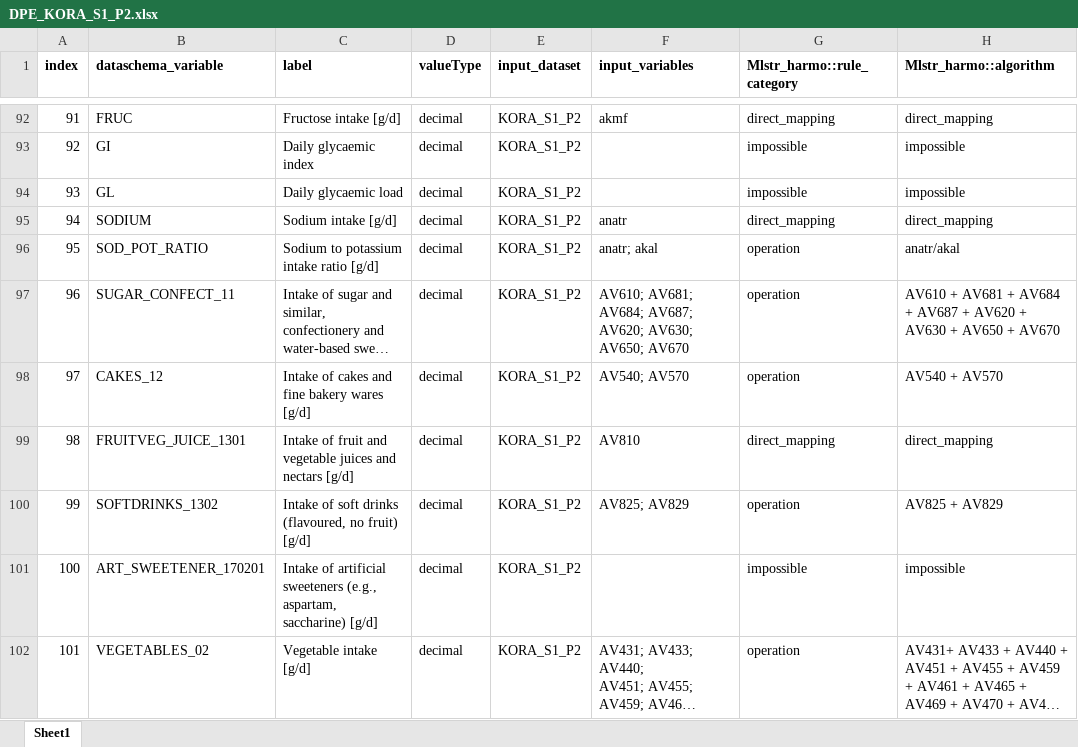
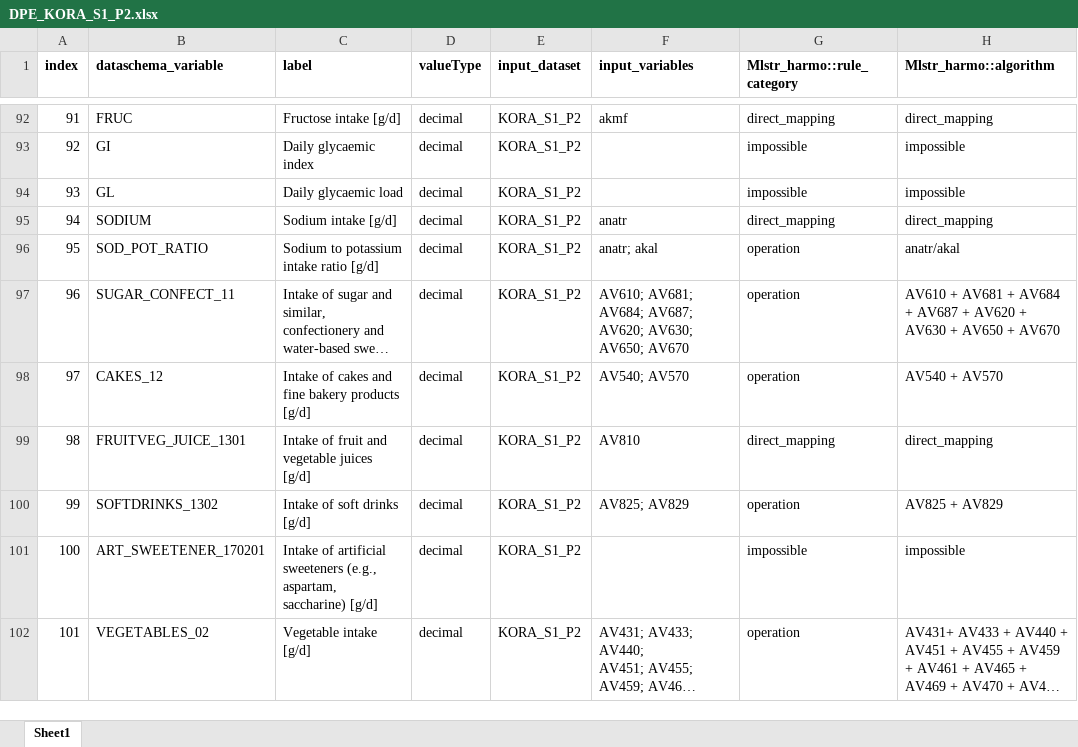
Before and after one commit to nfdi4health/use-cases-harmonisation, an Excel workbook: rmonize/data_proc_elem/DPE_KORA_S1_P2.xlsx, sheet Sheet1, drawn as a sheet; only a part is shown, gaps mark what is left out; long unchanged cells end in …; values as stored, in another font and other column widths than the file's, no borders; the diff covers the shown part only; the diff names each change by its address in the sheet, - before the commit and + after, or states it on an @@ line.

```diff
--- a/rmonize/data_proc_elem/DPE_KORA_S1_P2.xlsx (sheet Sheet1)
+++ b/rmonize/data_proc_elem/DPE_KORA_S1_P2.xlsx (sheet Sheet1)
-C98 (label): Intake of cakes and fine bakery wares [g/d]
+C98 (label): Intake of cakes and fine bakery products [g/d]
-C99 (label): …vegetable juices and nectars [g/d]
+C99 (label): …vegetable juices [g/d]
-C100 (label): Intake of soft drinks (flavoured, no fruit) [g/d]
+C100 (label): Intake of soft drinks [g/d]
```
Also changed, not shown: 13 edited cells elsewhere in this sheet, rmonize/data_proc_elem/DPE_KORA_S3_P2.xlsx, rmonize/data_schema/Dataschema_P2.xlsx.
